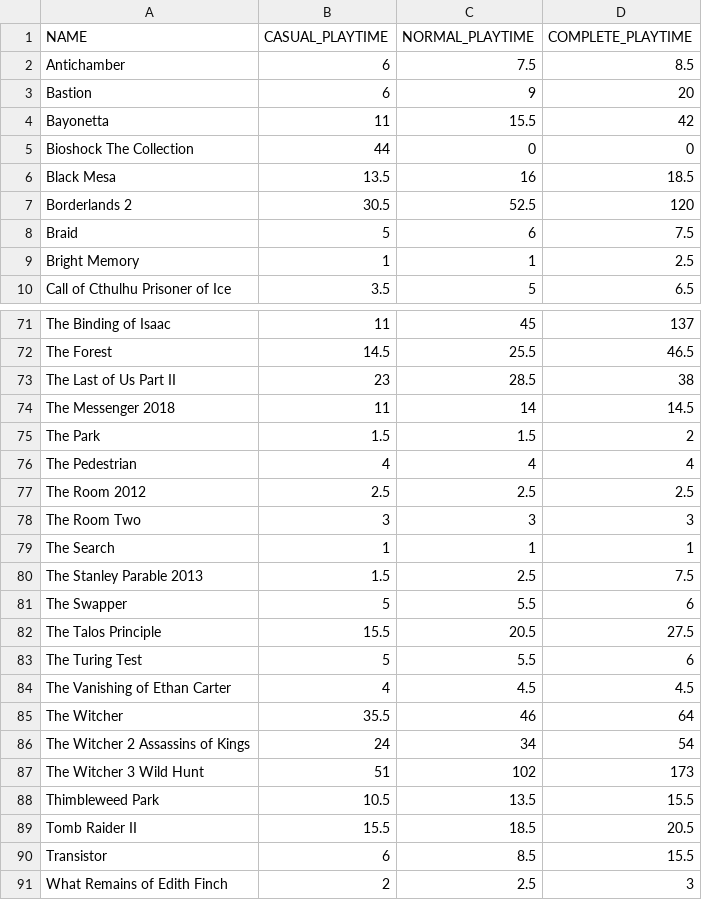
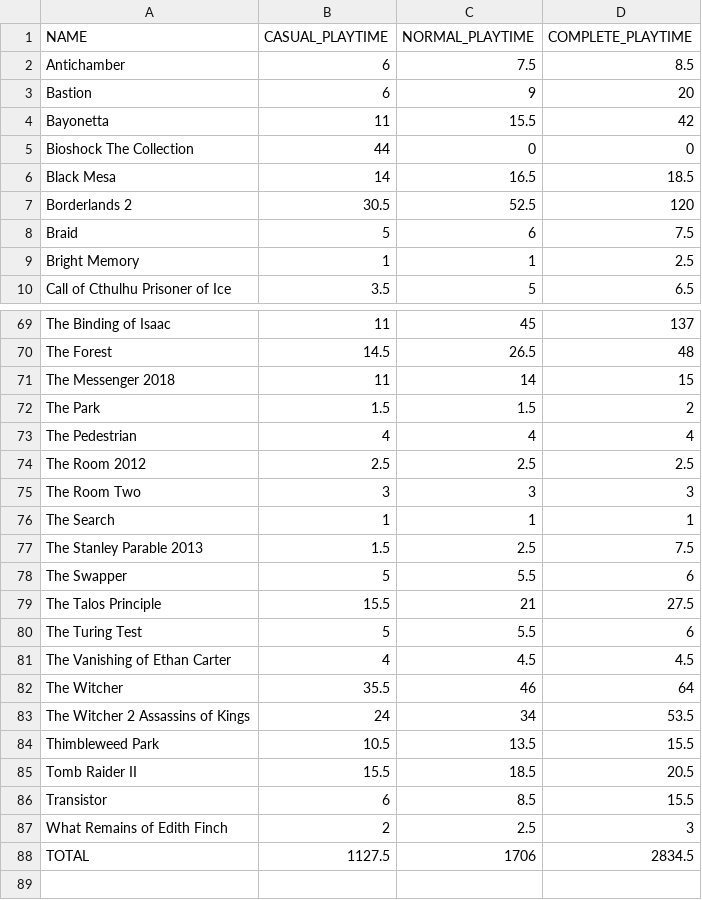
Before and after one commit to DrewStern/steam-backlog-calculator, a CSV file: library_details.csv, drawn as a sheet; only a part is shown, gaps mark what is left out; removed rows and columns are numbered as before the commit, all else as after; the diff covers the shown part only; the diff names each change by its address in the sheet, - before the commit and + after, or states it on an @@ line.

Commit message:
minor update to calculate a totals row and remove unnecessary messaging

```diff
--- a/library_details.csv
+++ b/library_details.csv
-B6 (CASUAL_PLAYTIME): 13.5
+B6 (CASUAL_PLAYTIME): 14
-C6 (NORMAL_PLAYTIME): 16
+C6 (NORMAL_PLAYTIME): 16.5
-C70 (NORMAL_PLAYTIME): 25.5
+C70 (NORMAL_PLAYTIME): 26.5
-D70 (COMPLETE_PLAYTIME): 46.5
+D70 (COMPLETE_PLAYTIME): 48
-row 73: The Last of Us Part II | 23 | 28.5 | 38
-D71 (COMPLETE_PLAYTIME): 14.5
+D71 (COMPLETE_PLAYTIME): 15
-C79 (NORMAL_PLAYTIME): 20.5
+C79 (NORMAL_PLAYTIME): 21
-D83 (COMPLETE_PLAYTIME): 54
+D83 (COMPLETE_PLAYTIME): 53.5
-row 87: The Witcher 3 Wild Hunt | 51 | 102 | 173
+row 88: TOTAL | 1127.5 | 1706 | 2834.5
```
Also changed, not shown: 2 added rows, 4 removed rows and 27 edited cells elsewhere in this file, 4 other files.
